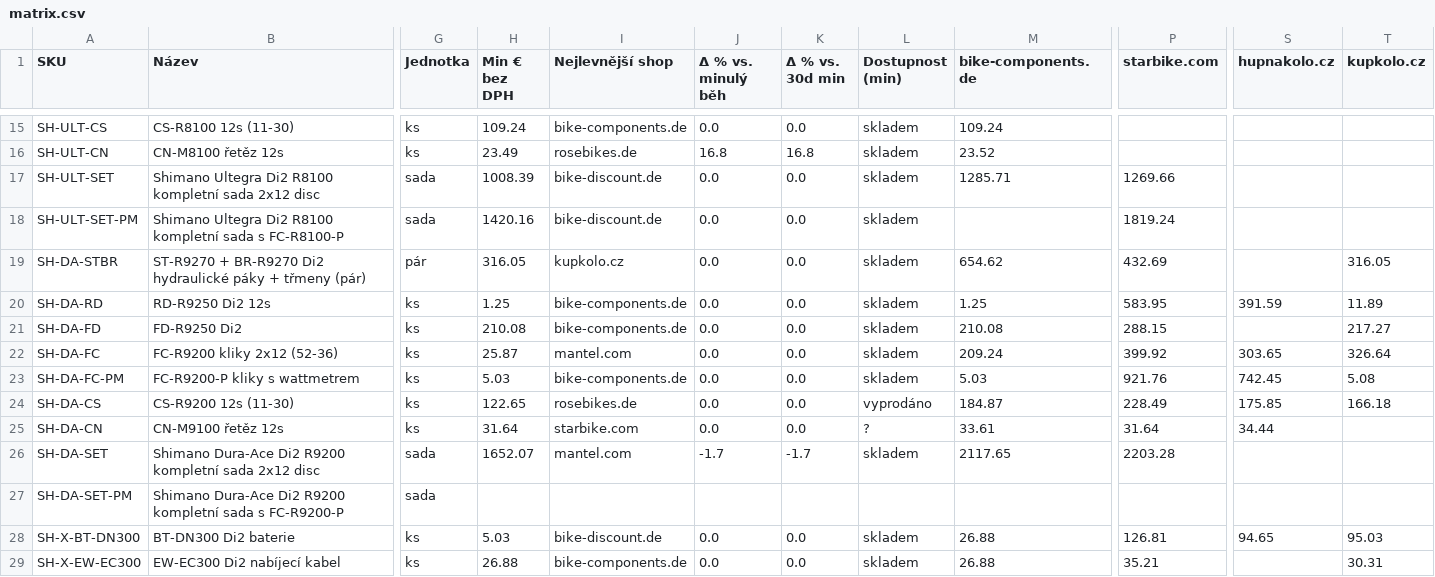
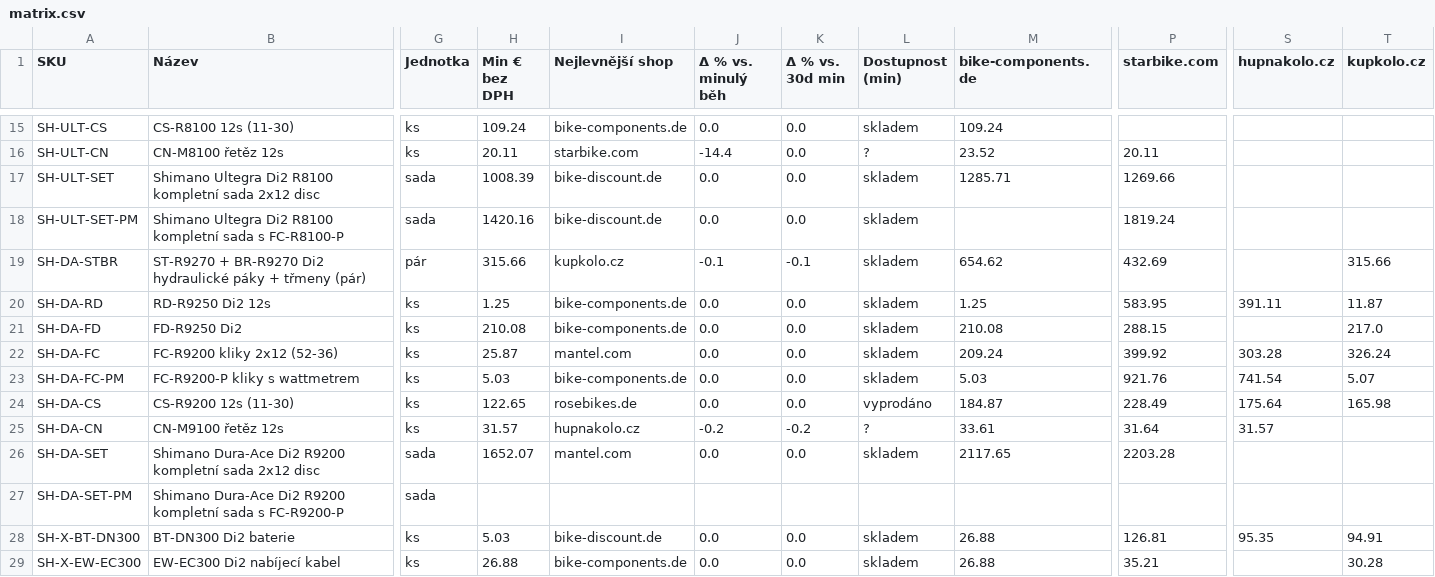
Before and after one commit to Velomania-sro/pricebot-eu, a CSV file: data/matrix.csv, drawn as a sheet; only a part is shown, gaps mark what is left out; the diff covers the shown part only; the diff names each change by its address in the sheet, - before the commit and + after, or states it on an @@ line.

```diff
--- a/data/matrix.csv
+++ b/data/matrix.csv
-H16 (Min € bez DPH): 23.49
+H16 (Min € bez DPH): 20.11
-I16 (Nejlevnější shop): rosebikes.de
+I16 (Nejlevnější shop): starbike.com
-J16 (Δ % vs. minulý běh): 16.8
+J16 (Δ % vs. minulý běh): -14.4
-K16 (Δ % vs. 30d min): 16.8
+K16 (Δ % vs. 30d min): 0.0
-L16 (Dostupnost (min)): skladem
+L16 (Dostupnost (min)): ?
-P16 (starbike.com): (empty)
+P16 (starbike.com): 20.11
-H19 (Min € bez DPH): 316.05
+H19 (Min € bez DPH): 315.66
-J19 (Δ % vs. minulý běh): 0.0
+J19 (Δ % vs. minulý běh): -0.1
-K19 (Δ % vs. 30d min): 0.0
+K19 (Δ % vs. 30d min): -0.1
-T19 (kupkolo.cz): 316.05
+T19 (kupkolo.cz): 315.66
-S20 (hupnakolo.cz): 391.59
+S20 (hupnakolo.cz): 391.11
-T20 (kupkolo.cz): 11.89
+T20 (kupkolo.cz): 11.87
-T21 (kupkolo.cz): 217.27
+T21 (kupkolo.cz): 217.0
-S22 (hupnakolo.cz): 303.65
+S22 (hupnakolo.cz): 303.28
-T22 (kupkolo.cz): 326.64
+T22 (kupkolo.cz): 326.24
-S23 (hupnakolo.cz): 742.45
+S23 (hupnakolo.cz): 741.54
-T23 (kupkolo.cz): 5.08
+T23 (kupkolo.cz): 5.07
-S24 (hupnakolo.cz): 175.85
+S24 (hupnakolo.cz): 175.64
-T24 (kupkolo.cz): 166.18
+T24 (kupkolo.cz): 165.98
-H25 (Min € bez DPH): 31.64
+H25 (Min € bez DPH): 31.57
-I25 (Nejlevnější shop): starbike.com
+I25 (Nejlevnější shop): hupnakolo.cz
-J25 (Δ % vs. minulý běh): 0.0
+J25 (Δ % vs. minulý běh): -0.2
-K25 (Δ % vs. 30d min): 0.0
+K25 (Δ % vs. 30d min): -0.2
-S25 (hupnakolo.cz): 34.44
+S25 (hupnakolo.cz): 31.57
-J26 (Δ % vs. minulý běh): -1.7
+J26 (Δ % vs. minulý běh): 0.0
-K26 (Δ % vs. 30d min): -1.7
+K26 (Δ % vs. 30d min): 0.0
-S28 (hupnakolo.cz): 94.65
+S28 (hupnakolo.cz): 95.35
-T28 (kupkolo.cz): 95.03
+T28 (kupkolo.cz): 94.91
-T29 (kupkolo.cz): 30.31
+T29 (kupkolo.cz): 30.28
```
Also changed, not shown: 89 edited cells elsewhere in this file, data/changes.csv, data/detail.csv, 6 other files.
